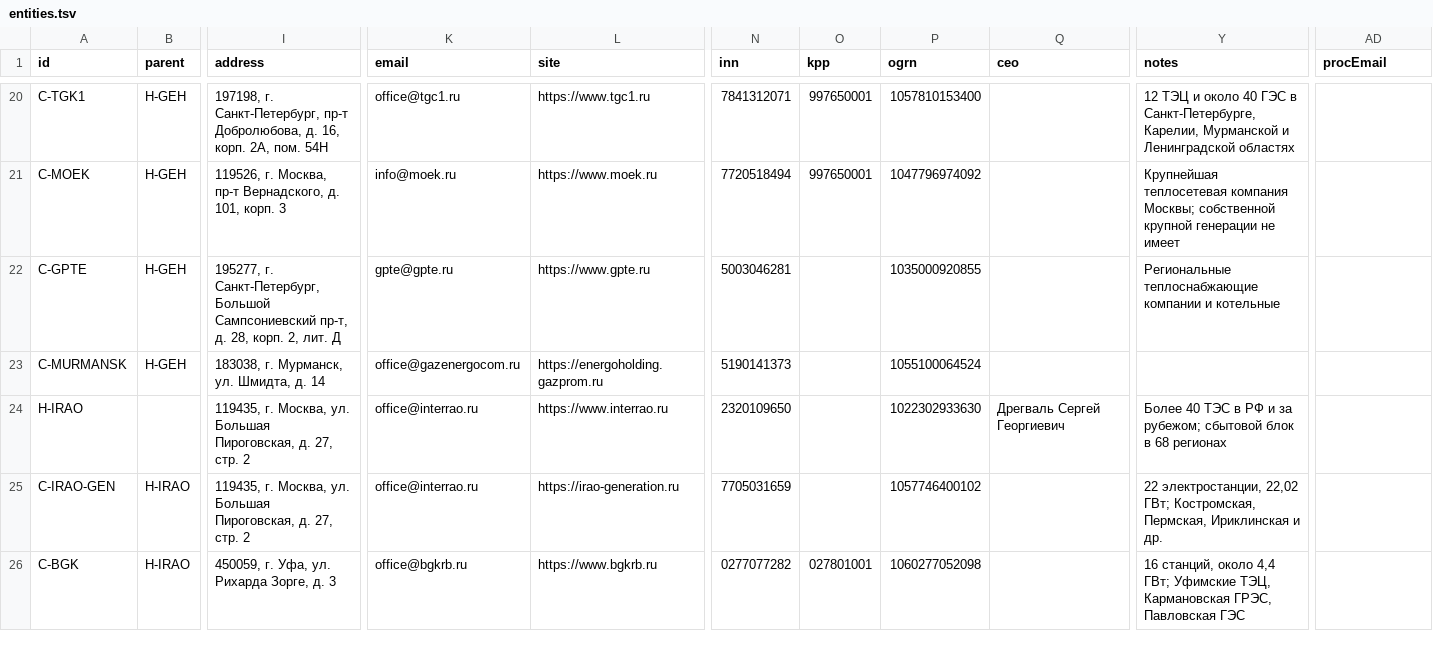
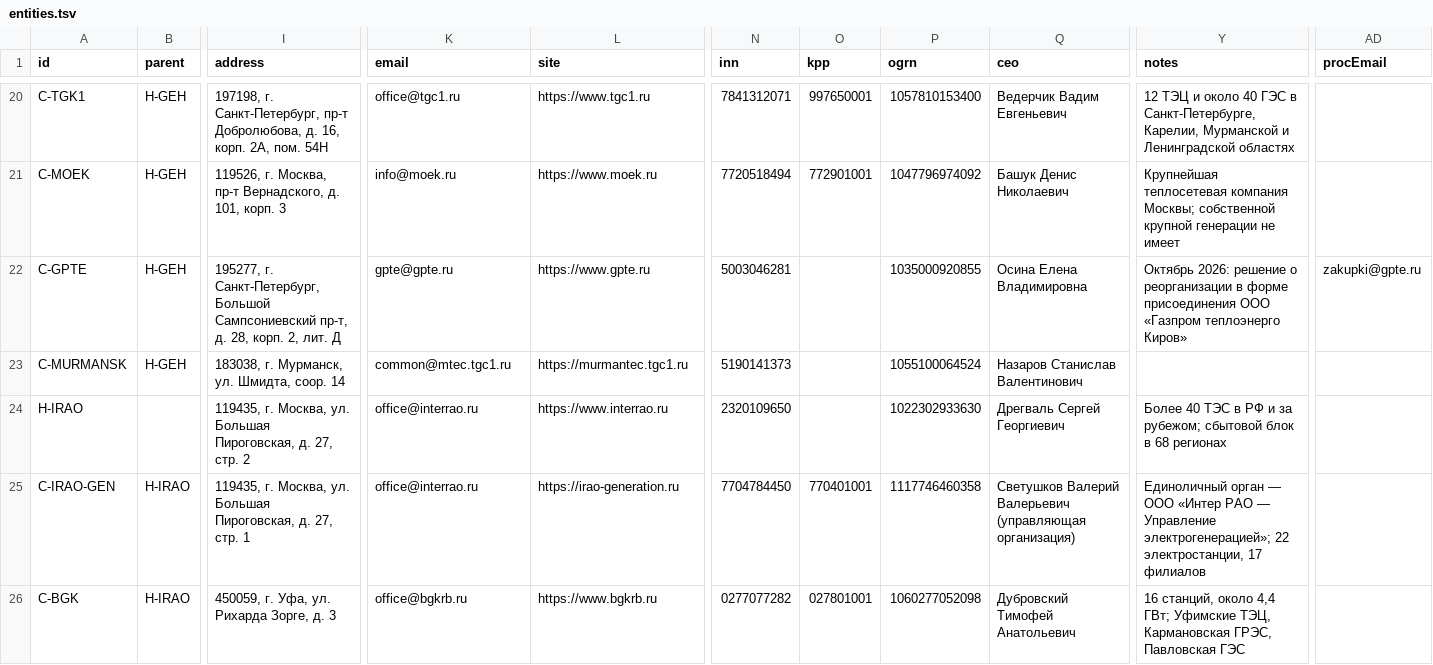
Before and after one commit to alexsmy/energo, a TSV file: data/entities.tsv, drawn as a sheet; only a part is shown, gaps mark what is left out; the diff covers the shown part only; the diff names each change by its address in the sheet, - before the commit and + after, or states it on an @@ line.

Commit message:
fix: карта на OSM без API KEY, полный аудит организаций, версия 2.7

```diff
--- a/data/entities.tsv
+++ b/data/entities.tsv
-Q20 (ceo): (empty)
+Q20 (ceo): Ведерчик Вадим Евгеньевич
-O21 (kpp): 997650001
+O21 (kpp): 772901001
-Q21 (ceo): (empty)
+Q21 (ceo): Башук Денис Николаевич
-Q22 (ceo): (empty)
+Q22 (ceo): Осина Елена Владимировна
-Y22 (notes): Региональные теплоснабжающие компании и котельные
+Y22 (notes): Октябрь 2026: решение о реорганизации в форме присоединения ООО «Газпром теплоэнерго Киров»
-AD22 (procEmail): (empty)
+AD22 (procEmail): zakupki@gpte.ru
-I23 (address): 183038, г. Мурманск, ул. Шмидта, д. 14
+I23 (address): 183038, г. Мурманск, ул. Шмидта, соор. 14
-K23 (email): office@gazenergocom.ru
+K23 (email): common@mtec.tgc1.ru
-L23 (site): https://energoholding.gazprom.ru
+L23 (site): https://murmantec.tgc1.ru
-Q23 (ceo): (empty)
+Q23 (ceo): Назаров Станислав Валентинович
-I25 (address): …27, стр. 2
+I25 (address): …27, стр. 1
-N25 (inn): 7705031659
+N25 (inn): 7704784450
-O25 (kpp): (empty)
+O25 (kpp): 770401001
-P25 (ogrn): 1057746400102
+P25 (ogrn): 1117746460358
-Q25 (ceo): (empty)
+Q25 (ceo): Светушков Валерий Валерьевич (управляющая организация)
-Y25 (notes): 22 электростанции, 22,02 ГВт; Костромская, Пермская, Ириклинская и др.
+Y25 (notes): Единоличный орган — ООО «Интер РАО — Управление электрогенерацией»; 22 электростанции, 17 филиалов
-Q26 (ceo): (empty)
+Q26 (ceo): Дубровский Тимофей Анатольевич
```
Also changed, not shown: 152 edited cells elsewhere in this file, 9 other files.
